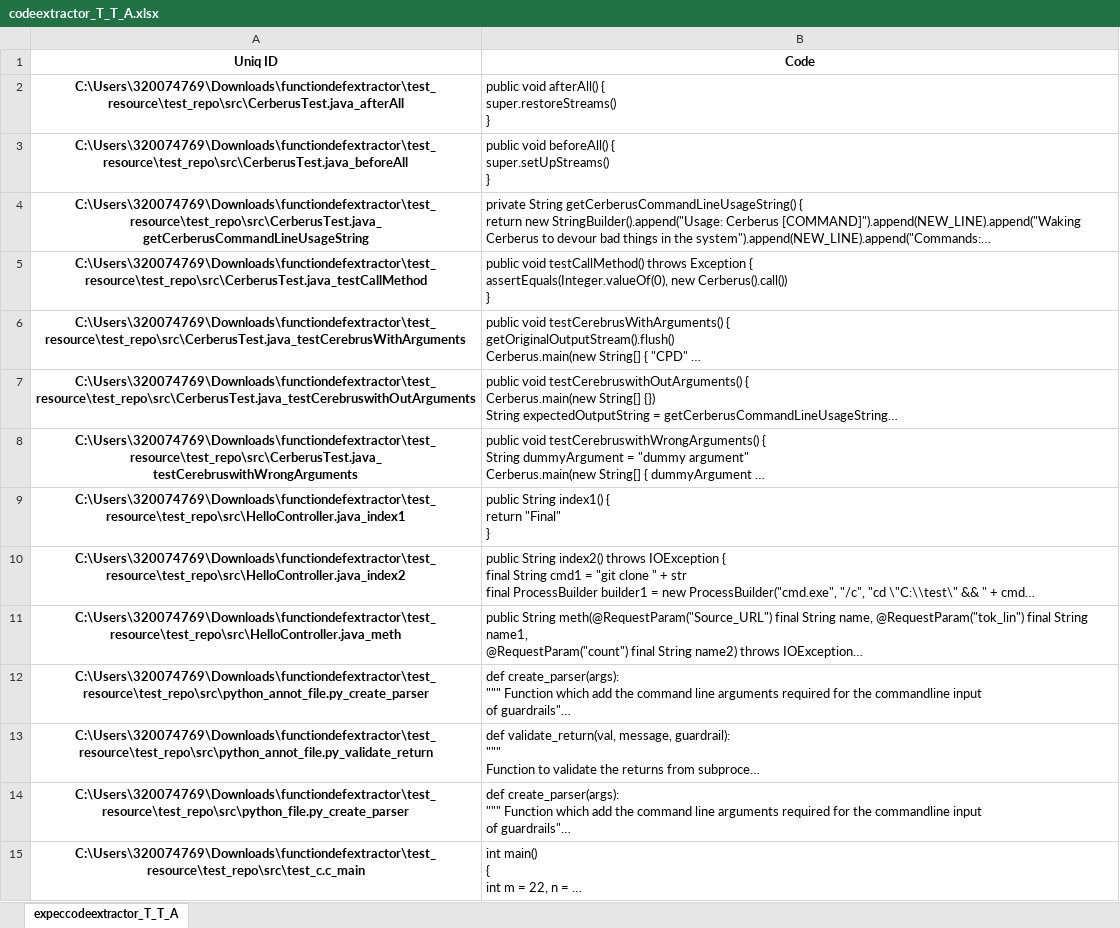
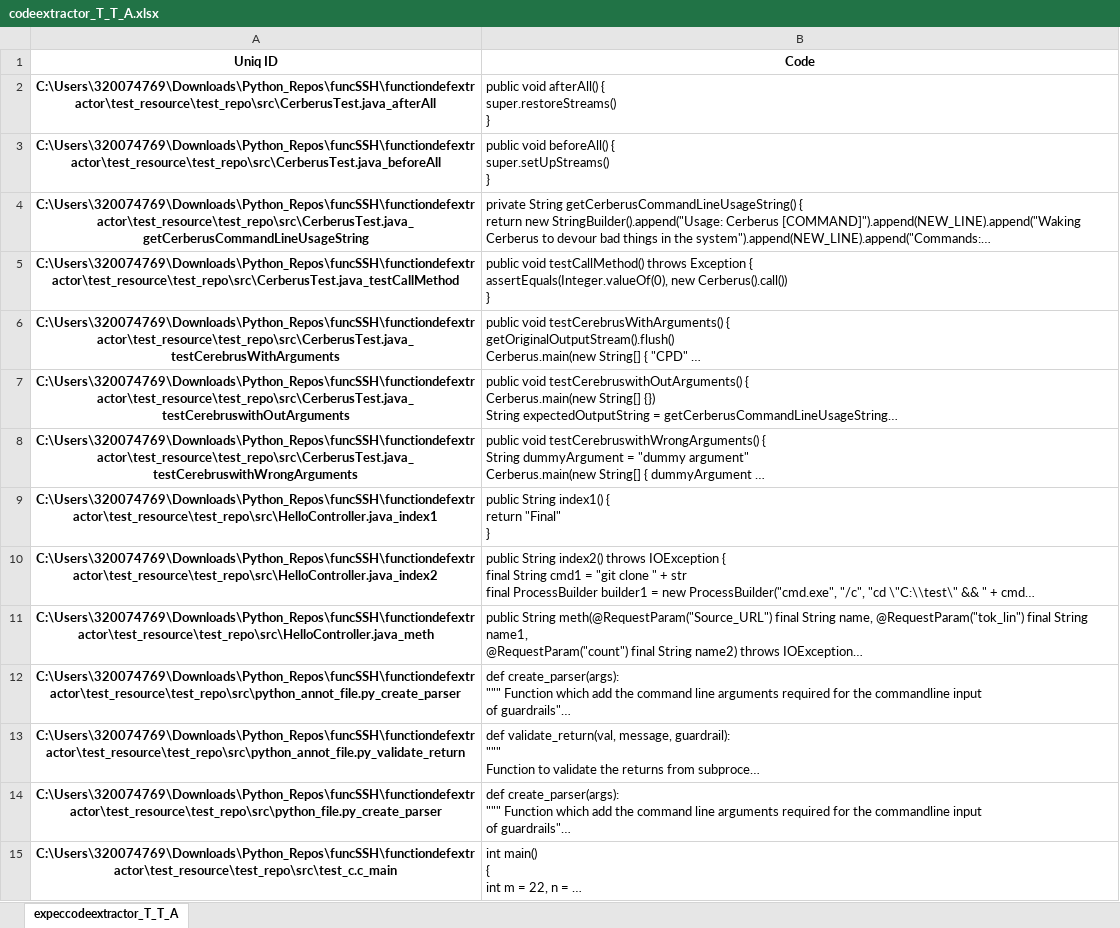
Before and after one commit to philips-software/functiondefextractor, an Excel workbook: test_resource/codeextractor_T_T_A.xlsx, sheet expeccodeextractor_T_T_A, drawn as a sheet; only a part is shown; long unchanged cells end in …; values as stored, in another font and other column widths than the file's, no borders; the diff covers the shown part only; the diff names each change by its address in the sheet, - before the commit and + after, or states it on an @@ line.

Commit message:
added type script and java script languages function extraction

```diff
--- a/test_resource/codeextractor_T_T_A.xlsx (sheet expeccodeextractor_T_T_A)
+++ b/test_resource/codeextractor_T_T_A.xlsx (sheet expeccodeextractor_T_T_A)
-A2 (Uniq ID): C:\Users\320074769\Downloads\functiondefextractor\test_resource\test_repo\src\CerberusTest.java_afterAll
+A2 (Uniq ID): C:\Users\320074769\Downloads\Python_Repos\funcSSH\functiondefextractor\test_resource\test_repo\src\CerberusTest.java_afterAll
-A3 (Uniq ID): C:\Users\320074769\Downloads\functiondefextractor\test_resource\test_repo\src\CerberusTest.java_beforeAll
+A3 (Uniq ID): C:\Users\320074769\Downloads\Python_Repos\funcSSH\functiondefextractor\test_resource\test_repo\src\CerberusTest.java_beforeAll
-A4 (Uniq ID): C:\Users\320074769\Downloads\functiondefextractor\test_resource\test_repo\src\CerberusTest.java_getCerberusCommandLineUsageString
+A4 (Uniq ID): C:\Users\320074769\Downloads\Python_Repos\funcSSH\functiondefextractor\test_resource\test_repo\src\CerberusTest.java_getCerberusCommandLineUsageString
-A5 (Uniq ID): C:\Users\320074769\Downloads\functiondefextractor\test_resource\test_repo\src\CerberusTest.java_testCallMethod
+A5 (Uniq ID): C:\Users\320074769\Downloads\Python_Repos\funcSSH\functiondefextractor\test_resource\test_repo\src\CerberusTest.java_testCallMethod
-A6 (Uniq ID): C:\Users\320074769\Downloads\functiondefextractor\test_resource\test_repo\src\CerberusTest.java_testCerebrusWithArguments
+A6 (Uniq ID): C:\Users\320074769\Downloads\Python_Repos\funcSSH\functiondefextractor\test_resource\test_repo\src\CerberusTest.java_testCerebrusWithArguments
-A7 (Uniq ID): C:\Users\320074769\Downloads\functiondefextractor\test_resource\test_repo\src\CerberusTest.java_testCerebruswithOutArguments
+A7 (Uniq ID): C:\Users\320074769\Downloads\Python_Repos\funcSSH\functiondefextractor\test_resource\test_repo\src\CerberusTest.java_testCerebruswithOutArguments
-A8 (Uniq ID): C:\Users\320074769\Downloads\functiondefextractor\test_resource\test_repo\src\CerberusTest.java_testCerebruswithWrongArguments
+A8 (Uniq ID): C:\Users\320074769\Downloads\Python_Repos\funcSSH\functiondefextractor\test_resource\test_repo\src\CerberusTest.java_testCerebruswithWrongArguments
-A9 (Uniq ID): C:\Users\320074769\Downloads\functiondefextractor\test_resource\test_repo\src\HelloController.java_index1
+A9 (Uniq ID): C:\Users\320074769\Downloads\Python_Repos\funcSSH\functiondefextractor\test_resource\test_repo\src\HelloController.java_index1
-A10 (Uniq ID): C:\Users\320074769\Downloads\functiondefextractor\test_resource\test_repo\src\HelloController.java_index2
+A10 (Uniq ID): C:\Users\320074769\Downloads\Python_Repos\funcSSH\functiondefextractor\test_resource\test_repo\src\HelloController.java_index2
-A11 (Uniq ID): C:\Users\320074769\Downloads\functiondefextractor\test_resource\test_repo\src\HelloController.java_meth
+A11 (Uniq ID): C:\Users\320074769\Downloads\Python_Repos\funcSSH\functiondefextractor\test_resource\test_repo\src\HelloController.java_meth
-A12 (Uniq ID): C:\Users\320074769\Downloads\functiondefextractor\test_resource\test_repo\src\python_annot_file.py_create_parser
+A12 (Uniq ID): C:\Users\320074769\Downloads\Python_Repos\funcSSH\functiondefextractor\test_resource\test_repo\src\python_annot_file.py_create_parser
-A13 (Uniq ID): C:\Users\320074769\Downloads\functiondefextractor\test_resource\test_repo\src\python_annot_file.py_validate_return
+A13 (Uniq ID): C:\Users\320074769\Downloads\Python_Repos\funcSSH\functiondefextractor\test_resource\test_repo\src\python_annot_file.py_validate_return
-A14 (Uniq ID): C:\Users\320074769\Downloads\functiondefextractor\test_resource\test_repo\src\python_file.py_create_parser
+A14 (Uniq ID): C:\Users\320074769\Downloads\Python_Repos\funcSSH\functiondefextractor\test_resource\test_repo\src\python_file.py_create_parser
-A15 (Uniq ID): C:\Users\320074769\Downloads\functiondefextractor\test_resource\test_repo\src\test_c.c_main
+A15 (Uniq ID): C:\Users\320074769\Downloads\Python_Repos\funcSSH\functiondefextractor\test_resource\test_repo\src\test_c.c_main
```
Also changed, not shown: other rows of this sheet, 14 other files.
